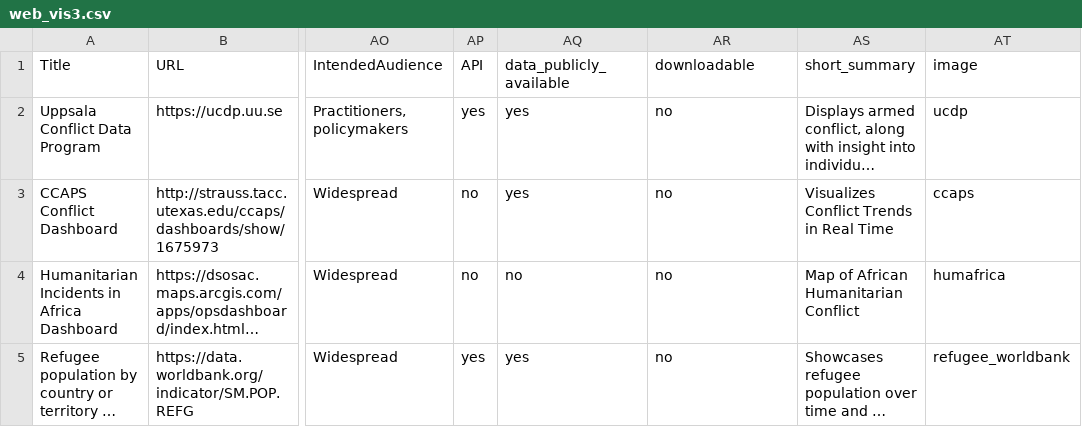
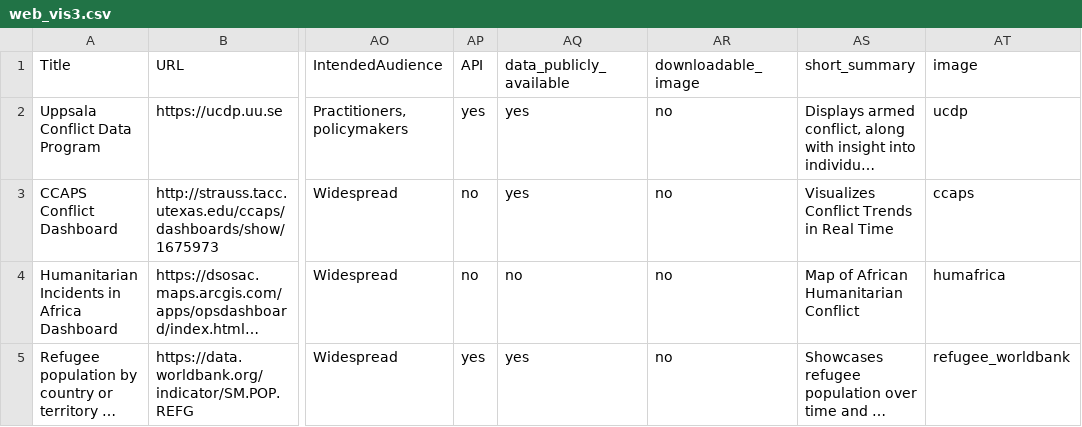
Before and after one commit to conflictvis/conflictvis.github.io, a CSV file: web_vis3.csv, drawn as a sheet; only a part is shown, gaps mark what is left out; long unchanged cells end in …; the diff names each change by its address in the sheet, - before the commit and + after, or states it on an @@ line.

```diff
--- a/web_vis3.csv
+++ b/web_vis3.csv
-AR1: downloadable
+AR1: downloadable_image
```
Also changed, not shown: 1 other file.
